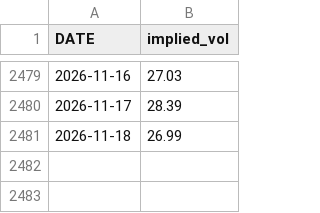
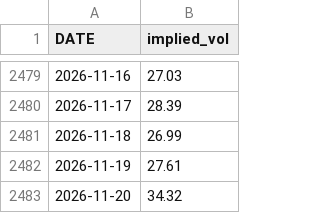
Before and after one commit to Gaurang7/Iphone-duo-event-study, a CSV file: data/implied_vol.csv, drawn as a sheet; only a part is shown, gaps mark what is left out.

```diff
--- a/data/implied_vol.csv
+++ b/data/implied_vol.csv
@@ -2481 +2481,3 @@ DATE,implied_vol
 2026-11-18,26.99
+2026-11-19,27.61
+2026-11-20,34.32
```
Also changed, not shown: data/attention.csv, data/prices.csv, 12 other files.
